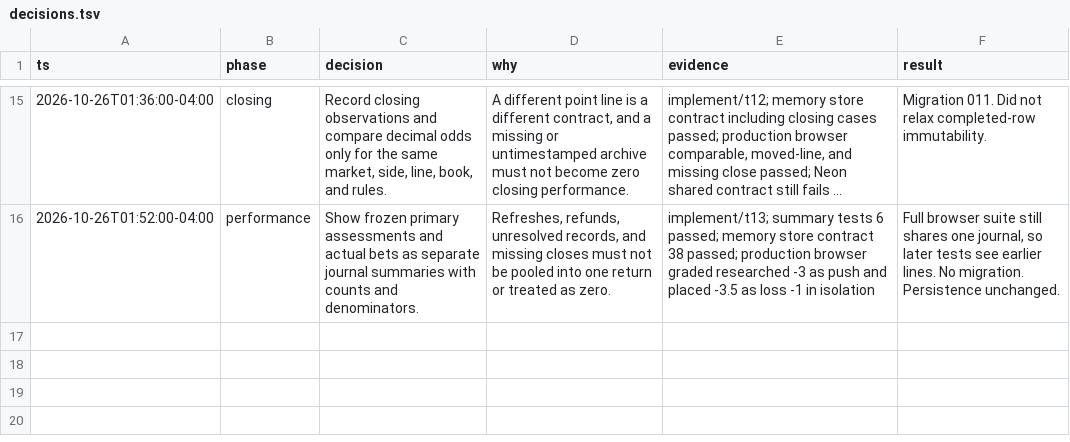
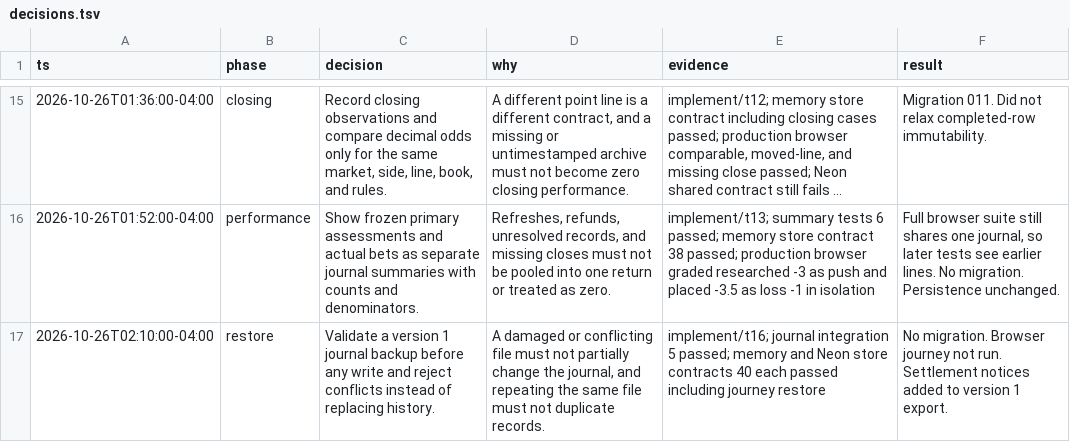
Before and after one commit to Fchery87/pocketcheck, a TSV file: .scratch/pocketcheck-trust-and-journal/decisions.tsv, drawn as a sheet; only a part is shown, gaps mark what is left out; long unchanged cells end in …; the diff names each change by its address in the sheet, - before the commit and + after, or states it on an @@ line.

Commit message:
restore a version 1 journal backup atomically
Validate the whole backup before any write. Identical imports stay unchanged, and conflicting identifiers roll back instead of replacing history.

```diff
--- a/.scratch/pocketcheck-trust-and-journal/decisions.tsv
+++ b/.scratch/pocketcheck-trust-and-journal/decisions.tsv
+row 17: 2026-10-26T02:10:00-04:00 | restore | Validate a version 1 journal backup before any write and reject conflicts instead of replacing history. | A damaged or conflicting file must not partially change the journal, and repeating the same file must not duplicate records. | implement/t16; journal integration 5 passed; memory and Neon store contracts 40 each passed including journey restore | No migration. Browser journey not run. Settlement notices added to version 1 export.
```
Also changed, not shown: 10 other files.
